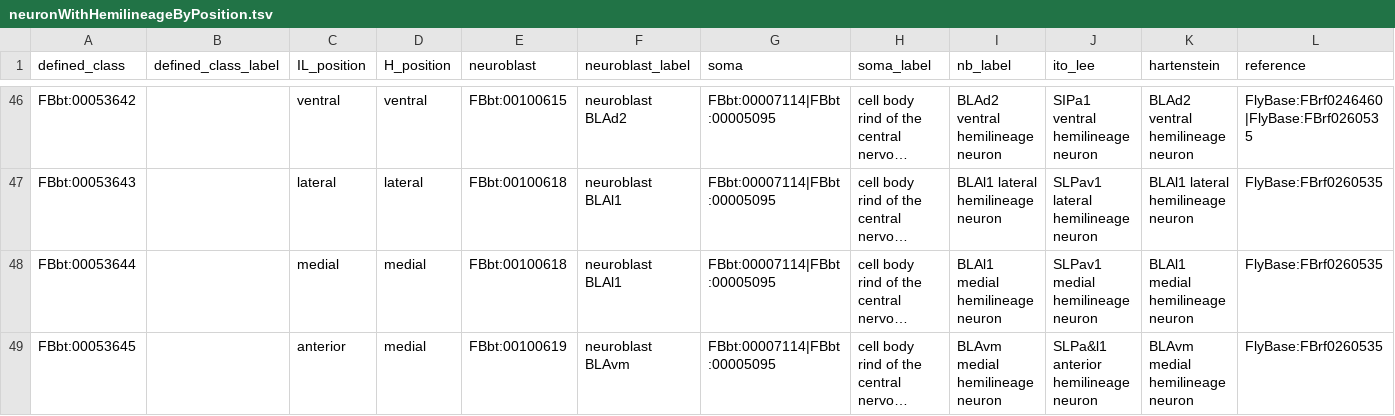
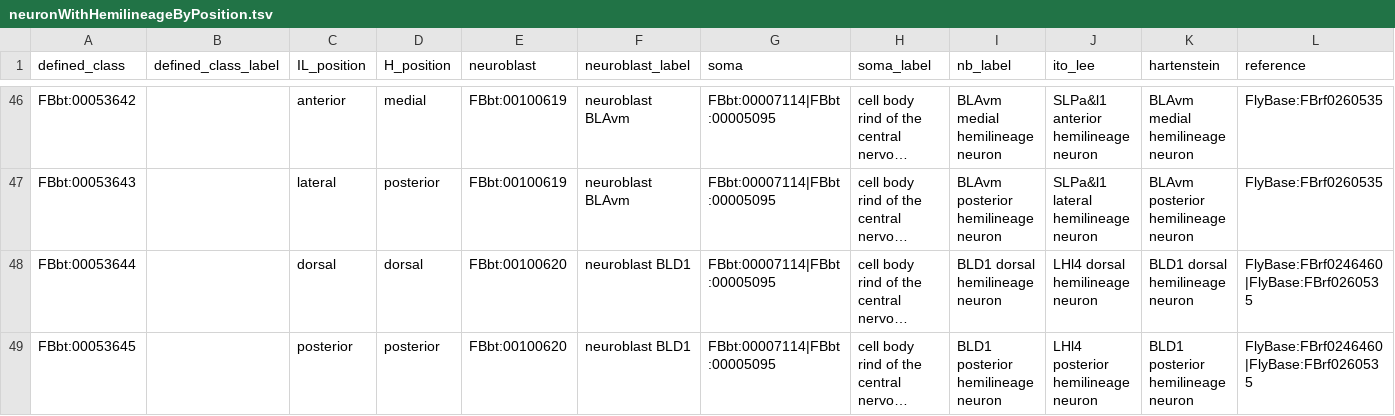
Before and after one commit to FlyBase/drosophila-anatomy-developmental-ontology, a TSV file: src/patterns/data/all-axioms/neuronWithHemilineageByPosition.tsv, drawn as a sheet; only a part is shown, gaps mark what is left out; long unchanged cells end in …; the diff covers the shown part only; the diff names each change by its address in the sheet, - before the commit and + after, or states it on an @@ line.

Commit message:
remove triple hemilineage

```diff
--- a/src/patterns/data/all-axioms/neuronWithHemilineageByPosition.tsv
+++ b/src/patterns/data/all-axioms/neuronWithHemilineageByPosition.tsv
-C46 (IL_position): ventral
+C46 (IL_position): anterior
-D46 (H_position): ventral
+D46 (H_position): medial
-E46 (neuroblast): FBbt:00100615
+E46 (neuroblast): FBbt:00100619
-F46 (neuroblast_label): neuroblast BLAd2
+F46 (neuroblast_label): neuroblast BLAvm
-I46 (nb_label): BLAd2 ventral hemilineage neuron
+I46 (nb_label): BLAvm medial hemilineage neuron
-J46 (ito_lee): SIPa1 ventral hemilineage neuron
+J46 (ito_lee): SLPa&l1 anterior hemilineage neuron
-K46 (hartenstein): BLAd2 ventral hemilineage neuron
+K46 (hartenstein): BLAvm medial hemilineage neuron
-L46 (reference): FlyBase:FBrf0246460|FlyBase:FBrf0260535
+L46 (reference): FlyBase:FBrf0260535
-D47 (H_position): lateral
+D47 (H_position): posterior
-E47 (neuroblast): FBbt:00100618
+E47 (neuroblast): FBbt:00100619
-F47 (neuroblast_label): neuroblast BLAl1
+F47 (neuroblast_label): neuroblast BLAvm
-I47 (nb_label): BLAl1 lateral hemilineage neuron
+I47 (nb_label): BLAvm posterior hemilineage neuron
-J47 (ito_lee): SLPav1 lateral hemilineage neuron
+J47 (ito_lee): SLPa&l1 lateral hemilineage neuron
-K47 (hartenstein): BLAl1 lateral hemilineage neuron
+K47 (hartenstein): BLAvm posterior hemilineage neuron
-C48 (IL_position): medial
+C48 (IL_position): dorsal
-D48 (H_position): medial
+D48 (H_position): dorsal
-E48 (neuroblast): FBbt:00100618
+E48 (neuroblast): FBbt:00100620
-F48 (neuroblast_label): neuroblast BLAl1
+F48 (neuroblast_label): neuroblast BLD1
-I48 (nb_label): BLAl1 medial hemilineage neuron
+I48 (nb_label): BLD1 dorsal hemilineage neuron
-J48 (ito_lee): SLPav1 medial hemilineage neuron
+J48 (ito_lee): LHl4 dorsal hemilineage neuron
-K48 (hartenstein): BLAl1 medial hemilineage neuron
+K48 (hartenstein): BLD1 dorsal hemilineage neuron
-L48:L49 (reference): FlyBase:FBrf0260535
+L48:L49 (reference): FlyBase:FBrf0246460|FlyBase:FBrf0260535
-C49 (IL_position): anterior
+C49 (IL_position): posterior
-D49 (H_position): medial
+D49 (H_position): posterior
-E49 (neuroblast): FBbt:00100619
+E49 (neuroblast): FBbt:00100620
-F49 (neuroblast_label): neuroblast BLAvm
+F49 (neuroblast_label): neuroblast BLD1
-I49 (nb_label): BLAvm medial hemilineage neuron
+I49 (nb_label): BLD1 posterior hemilineage neuron
-J49 (ito_lee): SLPa&l1 anterior hemilineage neuron
+J49 (ito_lee): LHl4 posterior hemilineage neuron
-K49 (hartenstein): BLAvm medial hemilineage neuron
+K49 (hartenstein): BLD1 posterior hemilineage neuron
```
Also changed, not shown: 3 removed rows and 69 edited cells elsewhere in this file.
